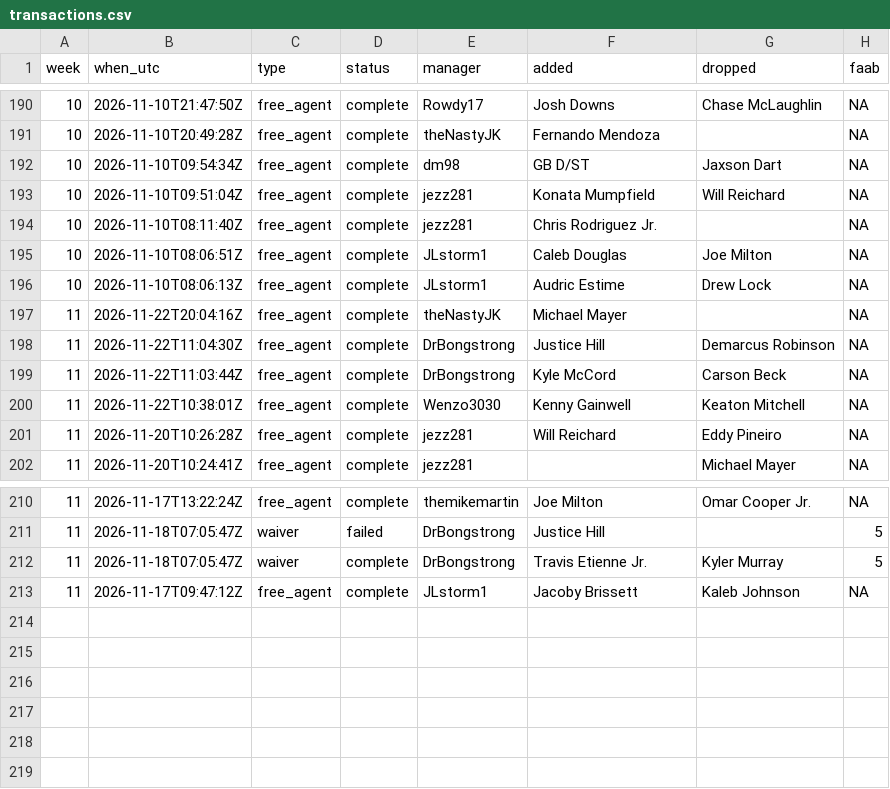
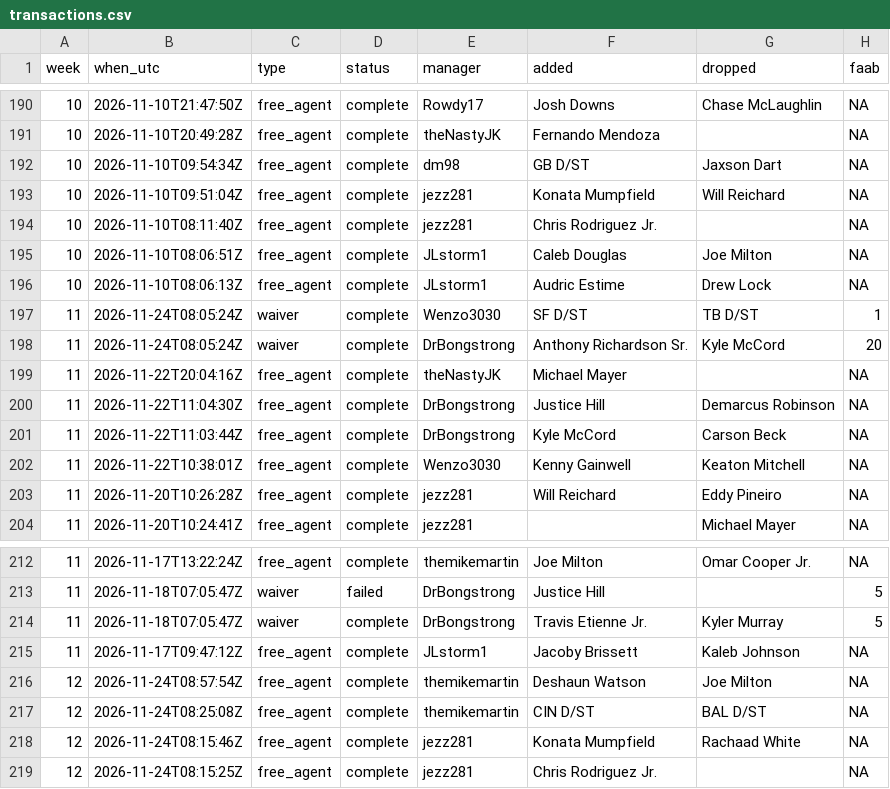
Before and after one commit to mikemartin/fantasy-football-auction-optimizer, a CSV file: data/league/transactions.csv, drawn as a sheet; only a part is shown, gaps mark what is left out; the diff names each change by its address in the sheet, - before the commit and + after, or states it on an @@ line.

```diff
--- a/data/league/transactions.csv
+++ b/data/league/transactions.csv
+row 197: 11 | 2026-11-24T08:05:24Z | waiver | complete | Wenzo3030 | SF D/ST | TB D/ST | 1
+row 198: 11 | 2026-11-24T08:05:24Z | waiver | complete | DrBongstrong | Anthony Richardson Sr. | Kyle McCord | 20
+row 216: 12 | 2026-11-24T08:57:54Z | free_agent | complete | themikemartin | Deshaun Watson | Joe Milton | NA
+row 217: 12 | 2026-11-24T08:25:08Z | free_agent | complete | themikemartin | CIN D/ST | BAL D/ST | NA
+row 218: 12 | 2026-11-24T08:15:46Z | free_agent | complete | jezz281 | Konata Mumpfield | Rachaad White | NA
+row 219: 12 | 2026-11-24T08:15:25Z | free_agent | complete | jezz281 | Chris Rodriguez Jr. |  | NA
```
Also changed, not shown: data/league/free_agents.csv, data/league/results_wk12.csv, 7 other files.
